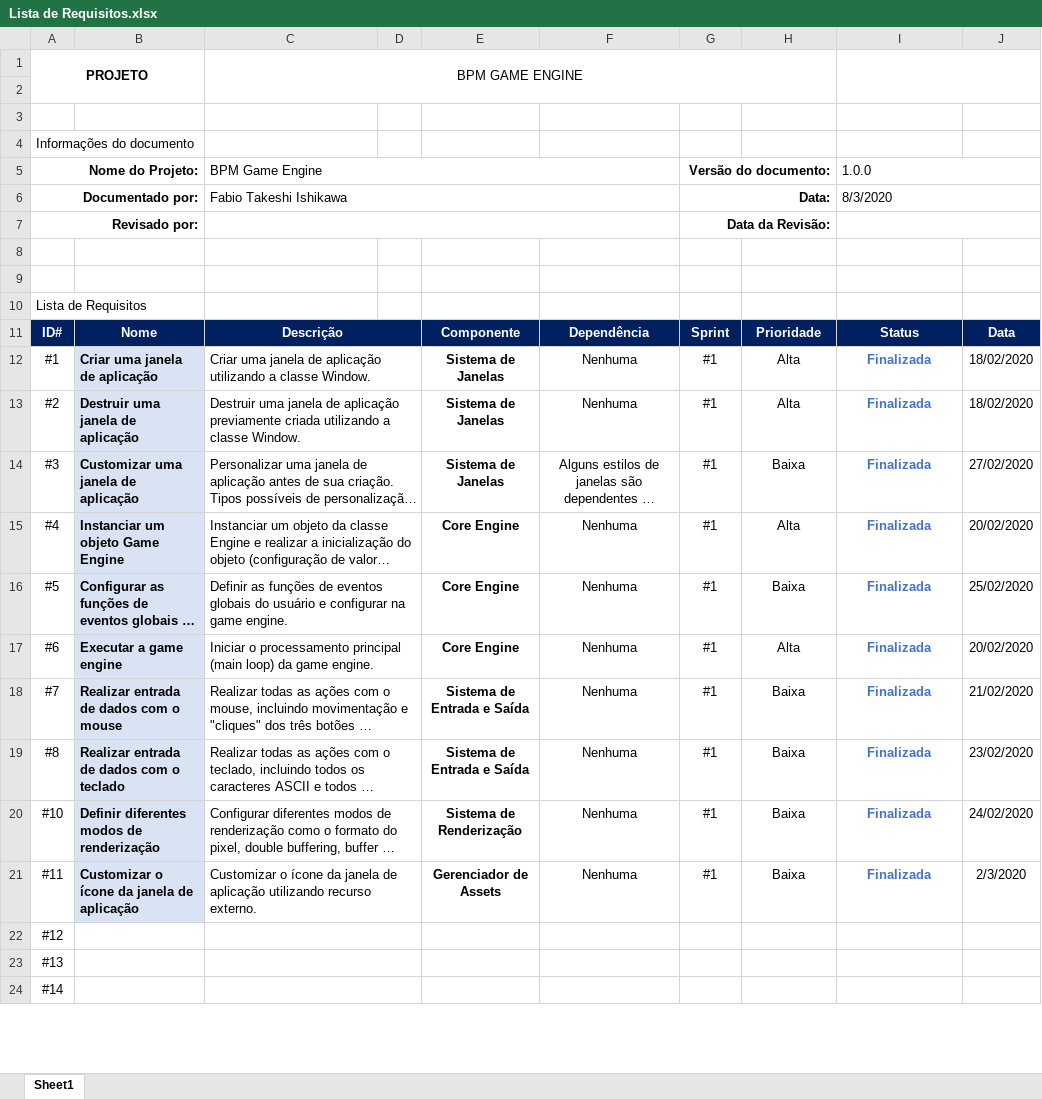
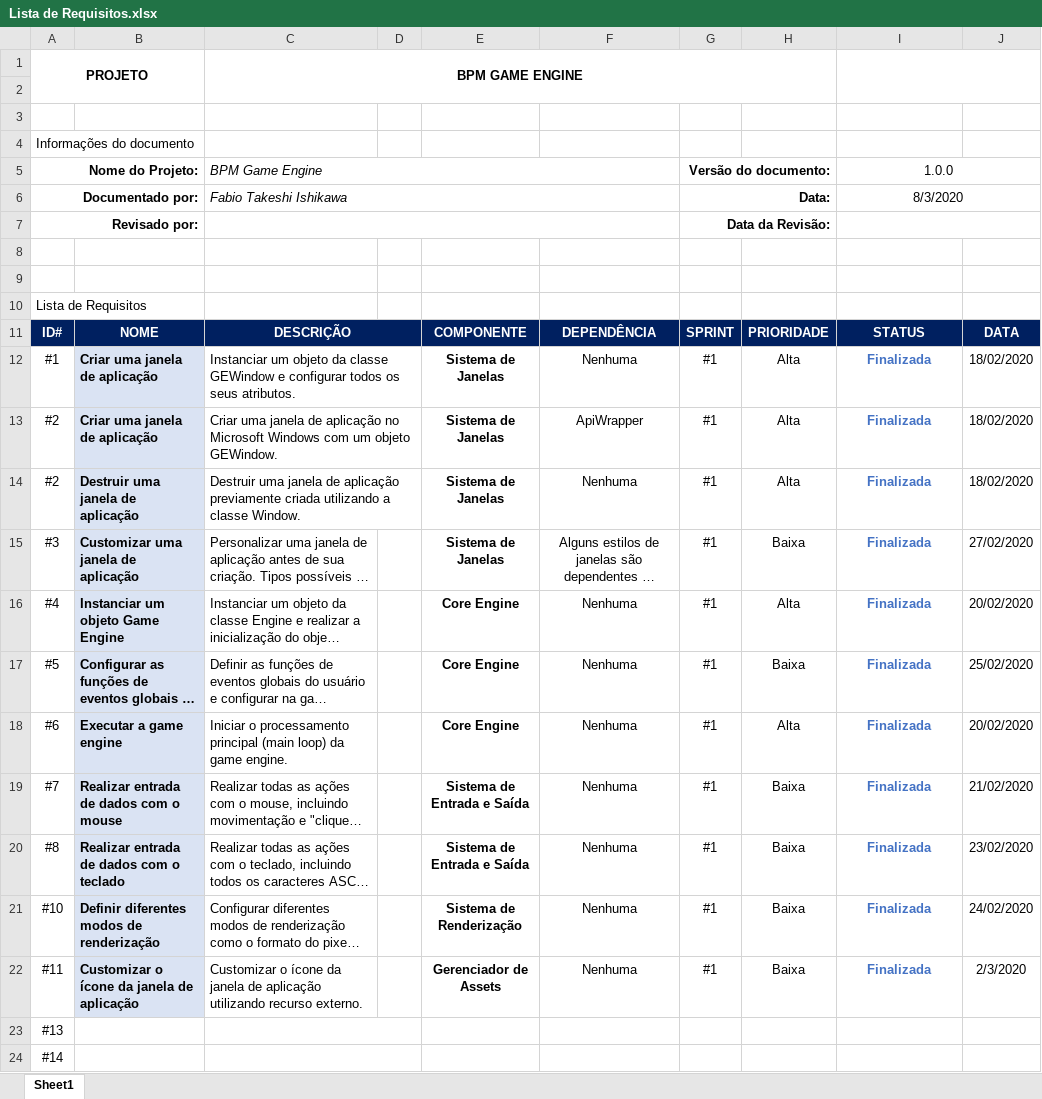
Before and after one commit to Keshizin/tcc-bpmge, an Excel workbook: docs/Lista de Requisitos.xlsx, sheet Sheet1, drawn as a sheet; only a part is shown; long unchanged cells end in …; values as stored, in another font and other column widths than the file's, no borders; removed rows and columns are numbered as before the commit, all else as after; the diff names each change by its address in the sheet, - before the commit and + after, or states it on an @@ line.

Commit message:
Inclusão da classe GEWinApiWrapper

```diff
--- a/docs/Lista de Requisitos.xlsx (sheet Sheet1)
+++ b/docs/Lista de Requisitos.xlsx (sheet Sheet1)
-C1 bold: off
+C1 bold: on
-C5:C6 italic: off
+C5:C6 italic: on
-I5:I6 alignment: left
+I5:I6 alignment: center
-B11: Nome
+B11: NOME
-C11: Descrição
+C11: DESCRIÇÃO
-E11: Componente
+E11: COMPONENTE
-F11: Dependência
+F11: DEPENDÊNCIA
-G11: Sprint
+G11: SPRINT
-H11: Prioridade
+H11: PRIORIDADE
-I11: Status
+I11: STATUS
-J11: Data
+J11: DATA
-C12: Criar uma janela de aplicação utilizando a classe Window.
+C12: Instanciar um objeto da classe GEWindow e configurar todos os seus atributos.
+row 13: #2 | Criar uma janela de aplicação | Criar uma janela de aplicação no Microsoft Windows com um objeto GEWindow. |  | Sistema de Janelas | ApiWrapper | #1 | Alta | Finalizada | 18/02/2020
-C14:D14 merged
-C15:D15 merged
-C16:D16 merged
-C17:D17 merged
-C18:D18 merged
-C19:D19 merged
-C20:D20 merged
-C21:D21 merged
-row 22: #12
```
Also changed, not shown: 10 other files.
